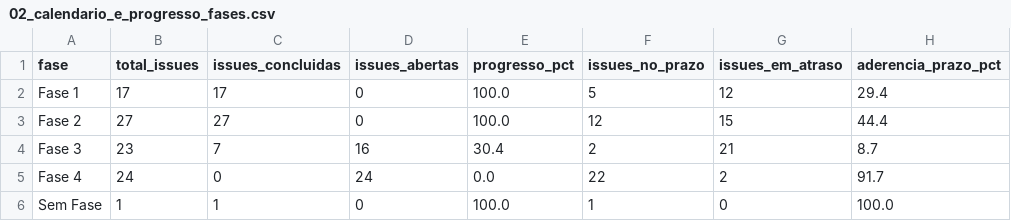
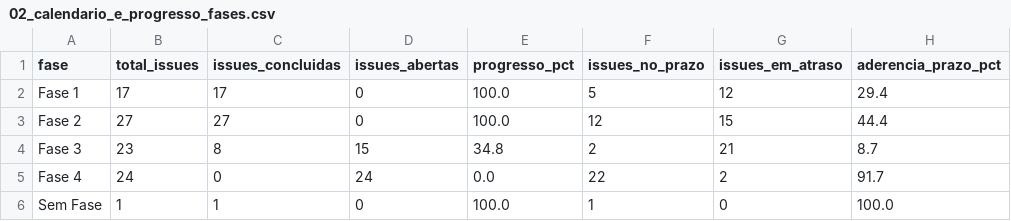
Before and after one commit to FCTE-Qualidade-de-Software-1/2026-2_T02_KAREN_JONES, a CSV file: dados/gestao/02_calendario_e_progresso_fases.csv, drawn as a sheet.

```diff
--- a/dados/gestao/02_calendario_e_progresso_fases.csv
+++ b/dados/gestao/02_calendario_e_progresso_fases.csv
@@ -3,3 +3,3 @@ Fase 1,17,17,0,100.0,5,12,29.4
 Fase 2,27,27,0,100.0,12,15,44.4
-Fase 3,23,7,16,30.4,2,21,8.7
+Fase 3,23,8,15,34.8,2,21,8.7
 Fase 4,24,0,24,0.0,22,2,91.7
```
Also changed, not shown: dados/gestao/03_desempenho_processos_fases.csv, dados/gestao/04_contribuicao_individual.csv, 6 other files.
